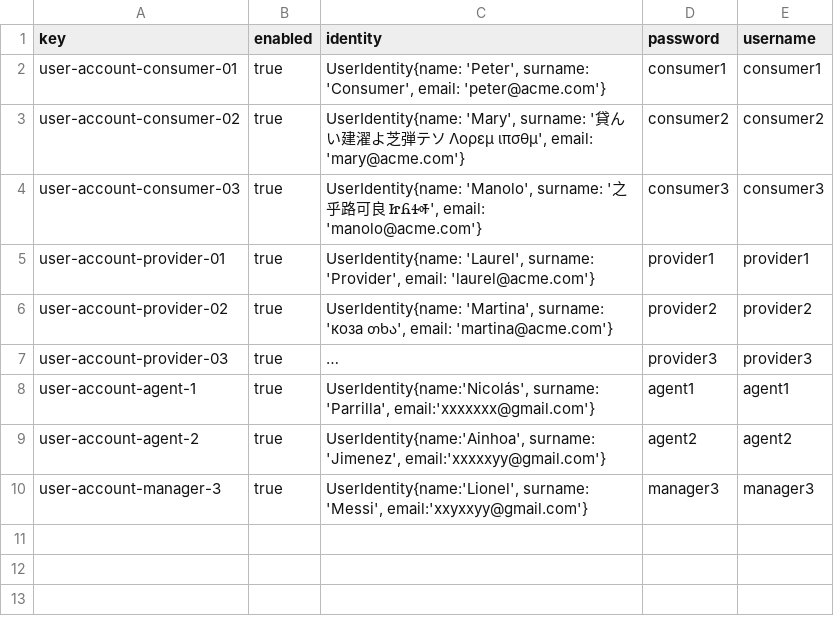
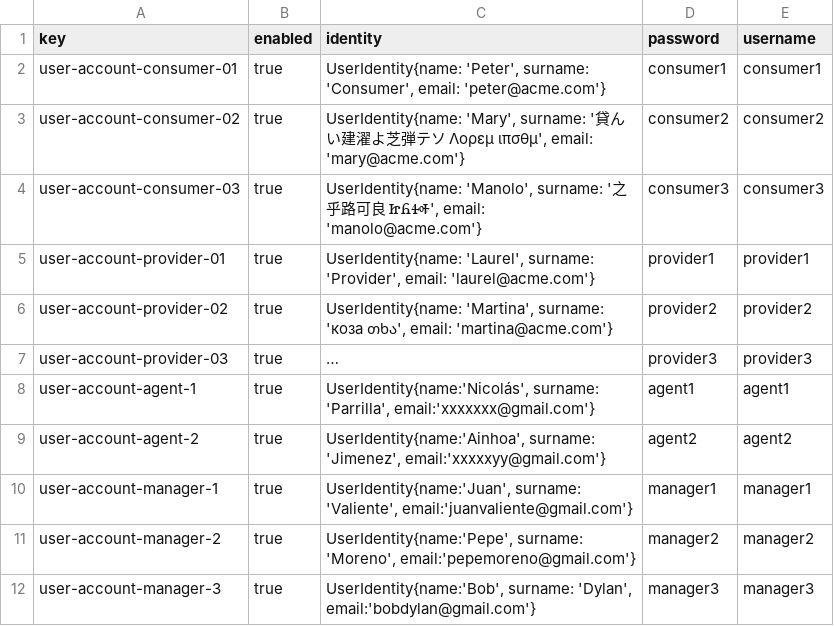
Before and after one commit to C1-058/Acme-ANS-D03, a CSV file: src/main/resources/WEB-INF/data/sample/user-account.csv, drawn as a sheet; long unchanged cells end in ….

Commit message:
Test S01: sample data for manager entity

```diff
--- a/src/main/resources/WEB-INF/data/sample/user-account.csv
+++ b/src/main/resources/WEB-INF/data/sample/user-account.csv
@@ -9,2 +9,4 @@ user-account-agent-1,true,"UserIdentity{name:'Nicolás', surname: 'Parrilla', em
 user-account-agent-2,true,"UserIdentity{name:'Ainhoa', surname: 'Jimenez', email:'xxxxxyy@gmail.com'}",agent2,agent2
-user-account-manager-3,true,"UserIdentity{name:'Lionel', surname: 'Messi', email:'xxyxxyy@gmail.com'}",manager3,manager3
+user-account-manager-1,true,"UserIdentity{name:'Juan', surname: 'Valiente', email:'juanvaliente@gmail.com'}",manager1,manager1
+user-account-manager-2,true,"UserIdentity{name:'Pepe', surname: 'Moreno', email:'pepemoreno@gmail.com'}",manager2,manager2
+user-account-manager-3,true,"UserIdentity{name:'Bob', surname: 'Dylan', email:'bobdylan@gmail.com'}",manager3,manager3
```
Also changed, not shown: 1 other file.
